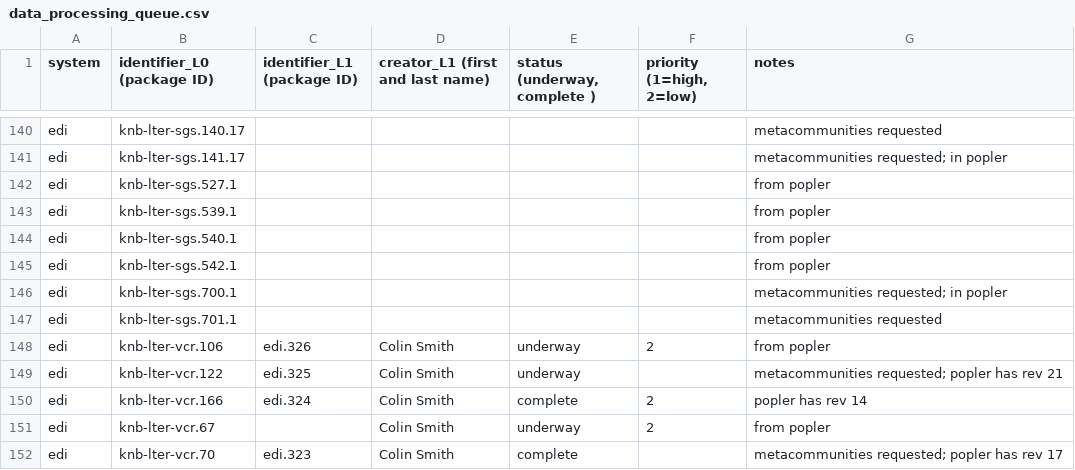
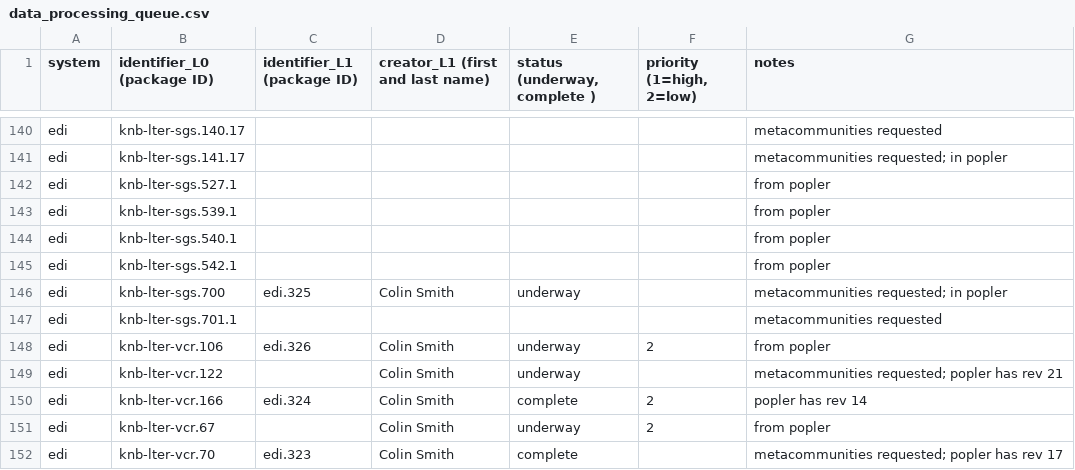
Before and after one commit to EDIorg/ecocomDP, a CSV file: documentation/processing_queue/data_processing_queue.csv, drawn as a sheet; only a part is shown, gaps mark what is left out.

Commit message:
Begin processing sgs.700

```diff
--- a/documentation/processing_queue/data_processing_queue.csv
+++ b/documentation/processing_queue/data_processing_queue.csv
@@ -145,6 +145,6 @@ edi,knb-lter-sgs.540.1,,,,,from popler
 edi,knb-lter-sgs.542.1,,,,,from popler
-edi,knb-lter-sgs.700.1,,,,,metacommunities requested; in popler
+edi,knb-lter-sgs.700,edi.325,Colin Smith,underway,,metacommunities requested; in popler
 edi,knb-lter-sgs.701.1,,,,,metacommunities requested
 edi,knb-lter-vcr.106,edi.326,Colin Smith,underway,2,from popler
-edi,knb-lter-vcr.122,edi.325,Colin Smith,underway,,metacommunities requested; popler has rev 21
+edi,knb-lter-vcr.122,,Colin Smith,underway,,metacommunities requested; popler has rev 21
 edi,knb-lter-vcr.166,edi.324,Colin Smith,complete,2,popler has rev 14
```
